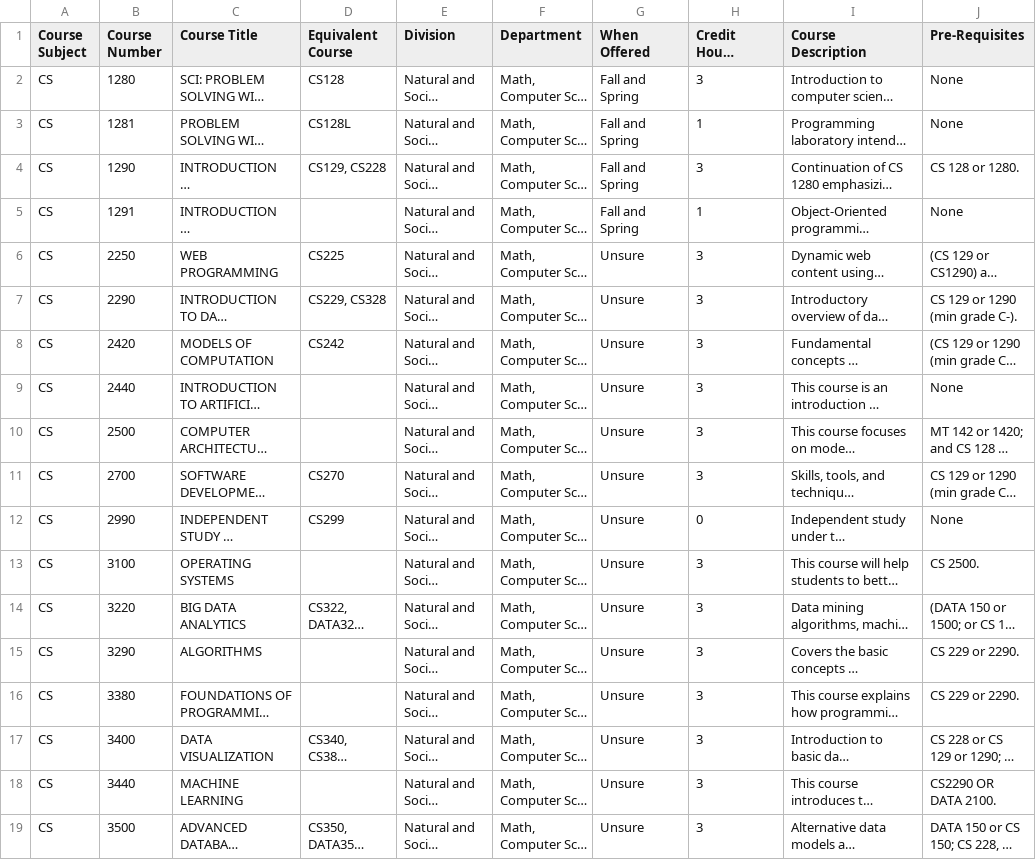
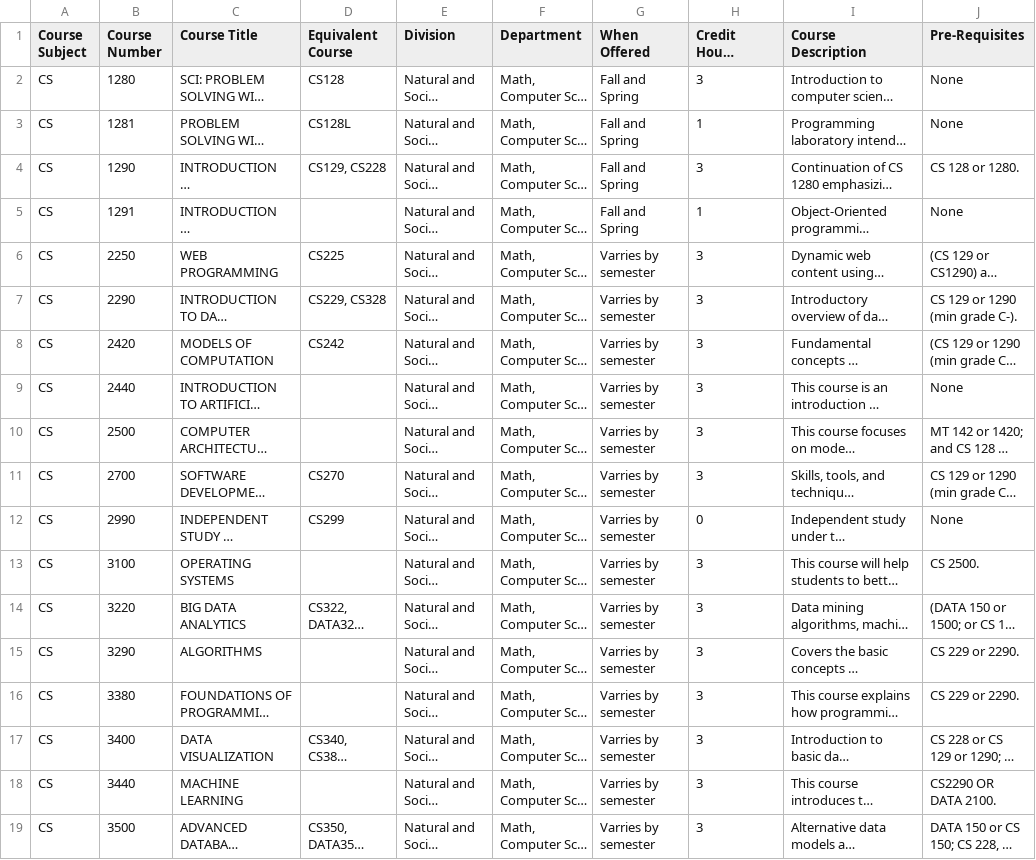
Before and after one commit to tsal4/capstone_project, a CSV file: courses-report.2025-10-16.csv, drawn as a sheet; only a part is shown; long unchanged cells end in …; the diff covers the shown part only; the diff names each change by its address in the sheet, - before the commit and + after, or states it on an @@ line.

Commit message:
small change to the when offered column in the data csv

```diff
--- a/courses-report.2025-10-16.csv
+++ b/courses-report.2025-10-16.csv
-G6:G19 (When Offered): Unsure
+G6:G19 (When Offered): Varries by semester
```
Also changed, not shown: 69 edited cells elsewhere in this file.
